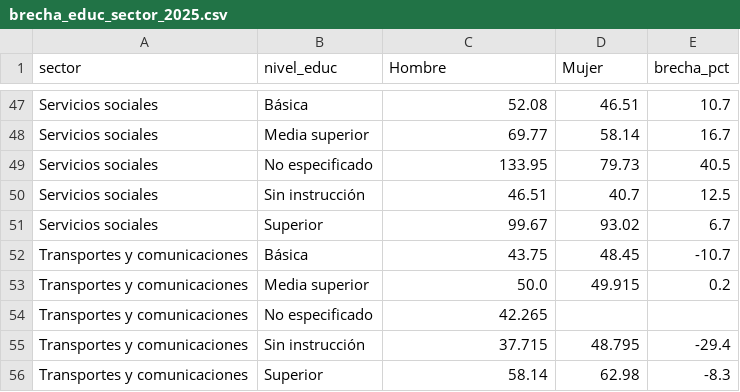
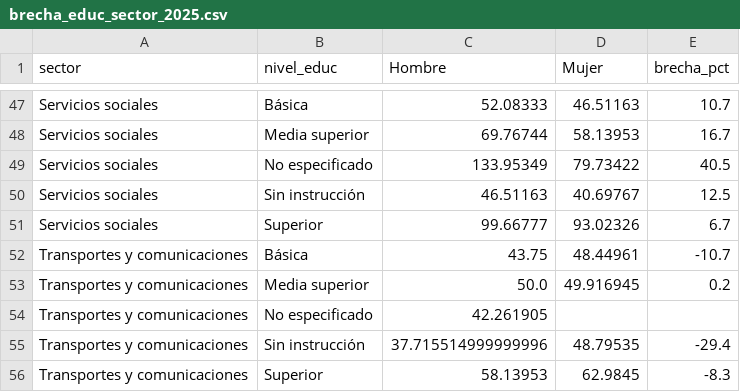
Before and after one commit to Mateos-DD/LoboEnsambladores, a CSV file: datos/analisis/brecha_educ_sector_2025.csv, drawn as a sheet; only a part is shown, gaps mark what is left out; the diff covers the shown part only; the diff names each change by its address in the sheet, - before the commit and + after, or states it on an @@ line.

```diff
--- a/datos/analisis/brecha_educ_sector_2025.csv
+++ b/datos/analisis/brecha_educ_sector_2025.csv
-C47 (Hombre): 52.08
+C47 (Hombre): 52.08333
-D47 (Mujer): 46.51
+D47 (Mujer): 46.51163
-C48 (Hombre): 69.77
+C48 (Hombre): 69.76744
-D48 (Mujer): 58.14
+D48 (Mujer): 58.13953
-C49 (Hombre): 133.95
+C49 (Hombre): 133.95349
-D49 (Mujer): 79.73
+D49 (Mujer): 79.73422
-C50 (Hombre): 46.51
+C50 (Hombre): 46.51163
-D50 (Mujer): 40.7
+D50 (Mujer): 40.69767
-C51 (Hombre): 99.67
+C51 (Hombre): 99.66777
-D51 (Mujer): 93.02
+D51 (Mujer): 93.02326
-D52 (Mujer): 48.45
+D52 (Mujer): 48.44961
-D53 (Mujer): 49.915
+D53 (Mujer): 49.916945
-C54 (Hombre): 42.265
+C54 (Hombre): 42.261905
-C55 (Hombre): 37.715
+C55 (Hombre): 37.715514999999996
-D55 (Mujer): 48.795
+D55 (Mujer): 48.79535
-C56 (Hombre): 58.14
+C56 (Hombre): 58.13953
-D56 (Mujer): 62.98
+D56 (Mujer): 62.9845
```
Also changed, not shown: 64 edited cells elsewhere in this file, datos/analisis/brecha_sector_anio.csv, datos/analisis/serie_nacional.csv, 9 other files.
